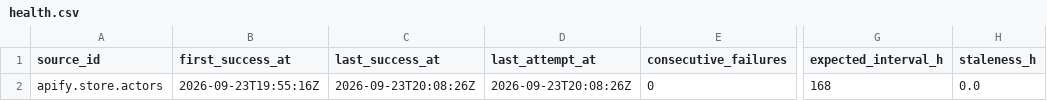
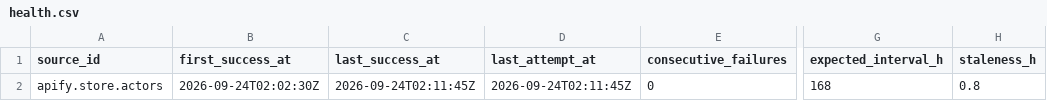
Before and after one commit to q3dresearch/wss-apify, a CSV file: health/health.csv, drawn as a sheet; only a part is shown, gaps mark what is left out; the diff names each change by its address in the sheet, - before the commit and + after, or states it on an @@ line.

Commit message:
health: rebuild after the projected capture

```diff
--- a/health/health.csv
+++ b/health/health.csv
-B2 (first_success_at): 2026-09-23T19:55:16Z
+B2 (first_success_at): 2026-09-24T02:02:30Z
-C2 (last_success_at): 2026-09-23T20:08:26Z
+C2 (last_success_at): 2026-09-24T02:11:45Z
-D2 (last_attempt_at): 2026-09-23T20:08:26Z
+D2 (last_attempt_at): 2026-09-24T02:11:45Z
-H2 (staleness_h): 0.0
+H2 (staleness_h): 0.8
```
Also changed, not shown: 1 other file.
